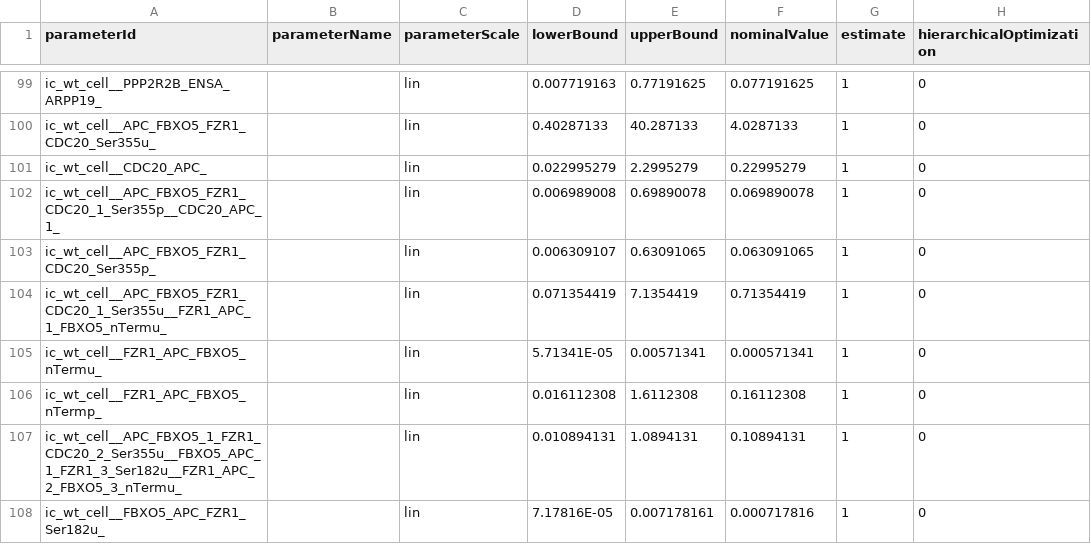
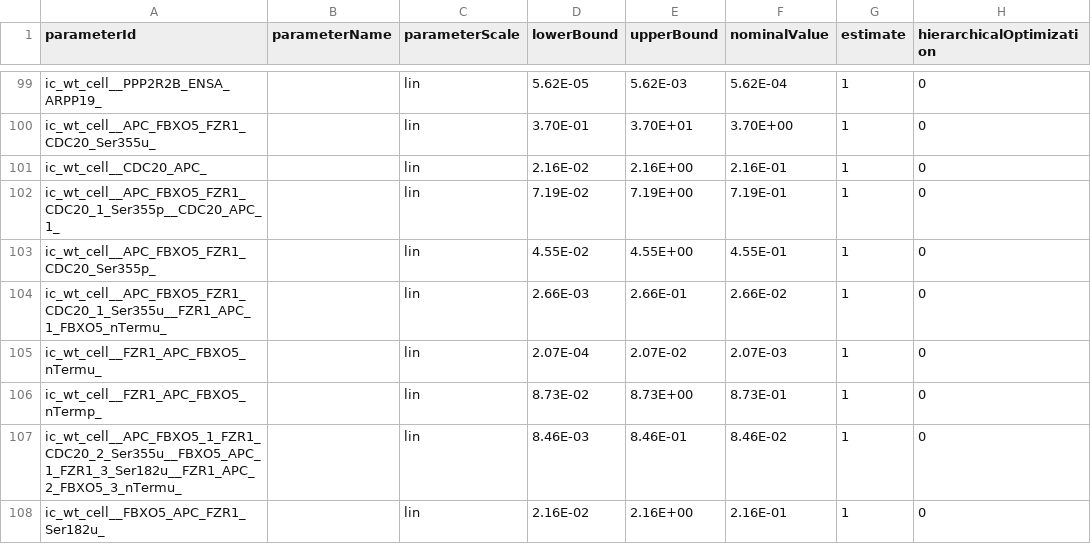
Before and after one commit to paulflang/cell_cycle_petab, a TSV file: versions/v3.0.1/parameters_v3.0.1.tsv, drawn as a sheet; only a part is shown, gaps mark what is left out; the diff covers the shown part only; the diff names each change by its address in the sheet, - before the commit and + after, or states it on an @@ line.

```diff
--- a/versions/v3.0.1/parameters_v3.0.1.tsv
+++ b/versions/v3.0.1/parameters_v3.0.1.tsv
-D99 (lowerBound): 0.007719163
+D99 (lowerBound): 5.62E-05
-E99 (upperBound): 0.77191625
+E99 (upperBound): 5.62E-03
-F99 (nominalValue): 0.077191625
+F99 (nominalValue): 5.62E-04
-D100 (lowerBound): 0.40287133
+D100 (lowerBound): 3.70E-01
-E100 (upperBound): 40.287133
+E100 (upperBound): 3.70E+01
-F100 (nominalValue): 4.0287133
+F100 (nominalValue): 3.70E+00
-D101 (lowerBound): 0.022995279
+D101 (lowerBound): 2.16E-02
-E101 (upperBound): 2.2995279
+E101 (upperBound): 2.16E+00
-F101 (nominalValue): 0.22995279
+F101 (nominalValue): 2.16E-01
-D102 (lowerBound): 0.006989008
+D102 (lowerBound): 7.19E-02
-E102 (upperBound): 0.69890078
+E102 (upperBound): 7.19E+00
-F102 (nominalValue): 0.069890078
+F102 (nominalValue): 7.19E-01
-D103 (lowerBound): 0.006309107
+D103 (lowerBound): 4.55E-02
-E103 (upperBound): 0.63091065
+E103 (upperBound): 4.55E+00
-F103 (nominalValue): 0.063091065
+F103 (nominalValue): 4.55E-01
-D104 (lowerBound): 0.071354419
+D104 (lowerBound): 2.66E-03
-E104 (upperBound): 7.1354419
+E104 (upperBound): 2.66E-01
-F104 (nominalValue): 0.71354419
+F104 (nominalValue): 2.66E-02
-D105 (lowerBound): 5.71341E-05
+D105 (lowerBound): 2.07E-04
-E105 (upperBound): 0.00571341
+E105 (upperBound): 2.07E-02
-F105 (nominalValue): 0.000571341
+F105 (nominalValue): 2.07E-03
-D106 (lowerBound): 0.016112308
+D106 (lowerBound): 8.73E-02
-E106 (upperBound): 1.6112308
+E106 (upperBound): 8.73E+00
-F106 (nominalValue): 0.16112308
+F106 (nominalValue): 8.73E-01
-D107 (lowerBound): 0.010894131
+D107 (lowerBound): 8.46E-03
-E107 (upperBound): 1.0894131
+E107 (upperBound): 8.46E-01
-F107 (nominalValue): 0.10894131
+F107 (nominalValue): 8.46E-02
-D108 (lowerBound): 7.17816E-05
+D108 (lowerBound): 2.16E-02
-E108 (upperBound): 0.007178161
+E108 (upperBound): 2.16E+00
-F108 (nominalValue): 0.000717816
+F108 (nominalValue): 2.16E-01
```
Also changed, not shown: 149 edited cells elsewhere in this file, 1 other file.
